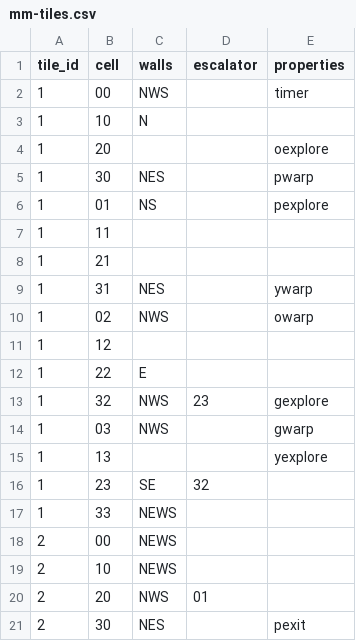
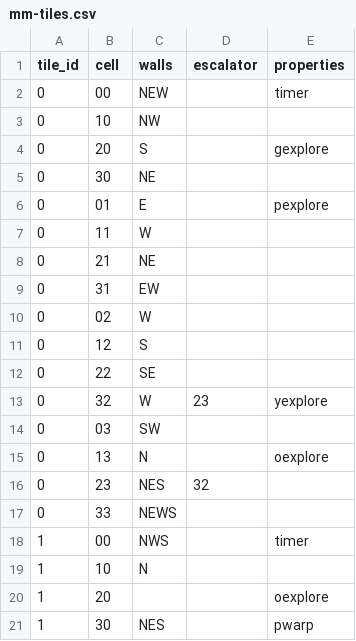
Before and after one commit to patrickxia/magicmaze, a CSV file: modules/mm-tiles.csv, drawn as a sheet; only a part is shown; the shorter side is filled out with more unchanged rows; the diff names each change by its address in the sheet, - before the commit and + after, or states it on an @@ line.

Commit message:
Add game options: timer values, which tiles to play with

```diff
--- a/modules/mm-tiles.csv
+++ b/modules/mm-tiles.csv
+row 2: 0 | 00 | NEW |  | timer
+row 3: 0 | 10 | NW
+row 4: 0 | 20 | S |  | gexplore
+row 5: 0 | 30 | NE
+row 6: 0 | 01 | E |  | pexplore
+row 7: 0 | 11 | W
+row 8: 0 | 21 | NE
+row 9: 0 | 31 | EW
+row 10: 0 | 02 | W
+row 11: 0 | 12 | S
+row 12: 0 | 22 | SE
+row 13: 0 | 32 | W | 23 | yexplore
+row 14: 0 | 03 | SW
+row 15: 0 | 13 | N |  | oexplore
+row 16: 0 | 23 | NES | 32
+row 17: 0 | 33 | NEWS
```
Also changed, not shown: 4 other files.
